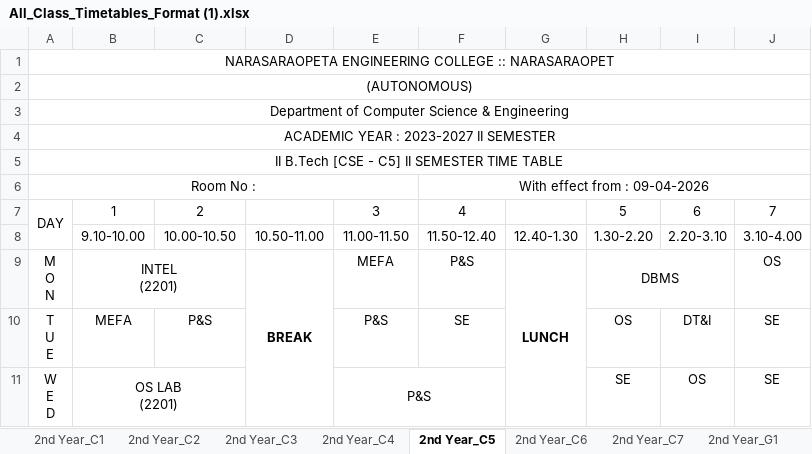
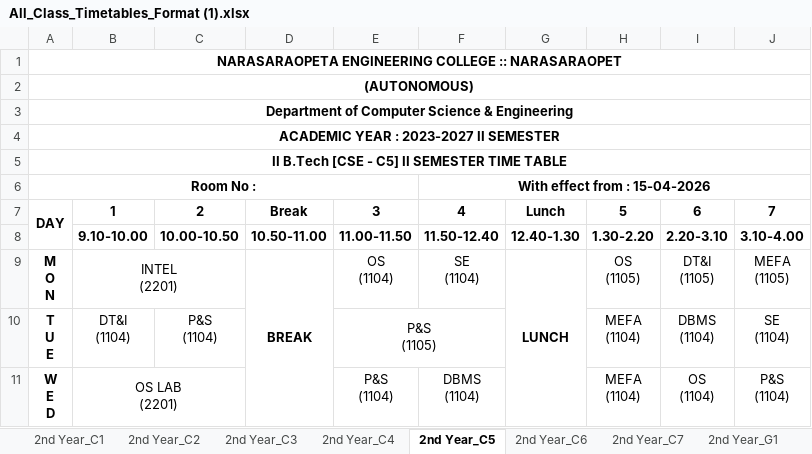
Before and after one commit to Rajashekarreddy111/Time_Table_, an Excel workbook: TIME TABLE SAMPLE DATA/GENERATED OUTPUTS/All_Class_Timetables_Format (1).xlsx, sheet 2nd Year_C5, drawn as a sheet; only a part is shown; values as stored, in another font and other column widths than the file's, no borders; ↵ is a line break in a cell; the diff covers the shown part only; the diff names each change by its address in the sheet, - before the commit and + after, or states it on an @@ line.

```diff
--- a/TIME TABLE SAMPLE DATA/GENERATED OUTPUTS/All_Class_Timetables_Format (1).xlsx (sheet 2nd Year_C5)
+++ b/TIME TABLE SAMPLE DATA/GENERATED OUTPUTS/All_Class_Timetables_Format (1).xlsx (sheet 2nd Year_C5)
-A1:A6 bold: off
+A1:A6 bold: on
-F6: With effect from : 09-04-2026
+F6: With effect from : 15-04-2026
-F6 bold: off
+F6 bold: on
-A7:C7 bold: off
+A7:C7 bold: on
-D7: (empty)
+D7: Break
-E7:F7 bold: off
+E7:F7 bold: on
-G7: (empty)
+G7: Lunch
-H7:J7 bold: off
+H7:J7 bold: on
-B8:J8 bold: off
+B8:J8 bold: on
-A9:A11 bold: off
+A9:A11 bold: on
-E9: MEFA
+E9: OS ↵ (1104)
-F9: P&S
+F9: SE ↵ (1104)
-H9: DBMS
+H9: OS ↵ (1105)
-H9:I9 merged
-I9: (empty)
+I9: DT&I ↵ (1105)
-J9: OS
+J9: MEFA ↵ (1105)
-B10: MEFA
+B10: DT&I ↵ (1104)
-C10: P&S
+C10: P&S ↵ (1104)
-E10: P&S
+E10: P&S ↵ (1105)
+E10:F10 merged
-F10: SE
+F10: (empty)
-H10: OS
+H10: MEFA ↵ (1104)
-I10: DT&I
+I10: DBMS ↵ (1104)
-J10: SE
+J10: SE ↵ (1104)
-E11: P&S
+E11: P&S ↵ (1104)
-E11:F11 merged
-F11: (empty)
+F11: DBMS ↵ (1104)
-H11: SE
+H11: MEFA ↵ (1104)
-I11: OS
+I11: OS ↵ (1104)
-J11: SE
+J11: P&S ↵ (1104)
```
Also changed, not shown: 14 edited cells, cell formats and merged cells elsewhere in this sheet, sheet 2nd Year_G2, sheet 2nd Year_G1, sheet 2nd Year_C2, sheet 2nd Year_C4, sheet 2nd Year_C7, sheet 2nd Year_G3, 11 more sheets, 22 other files.
